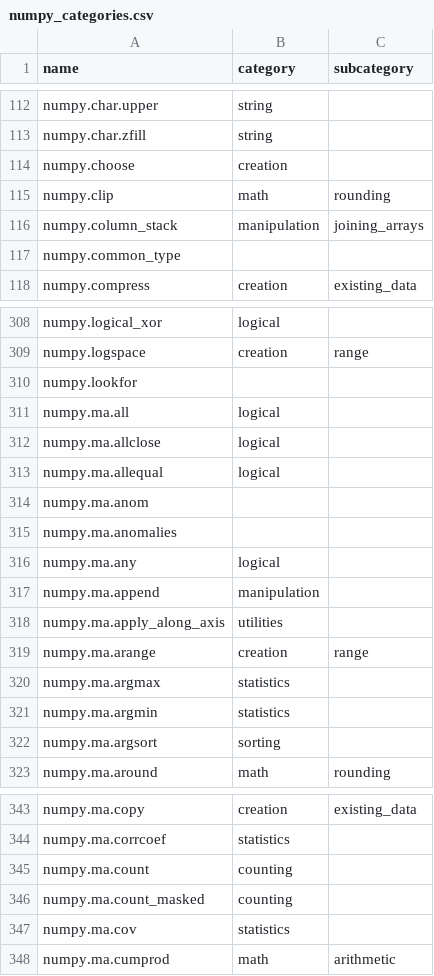
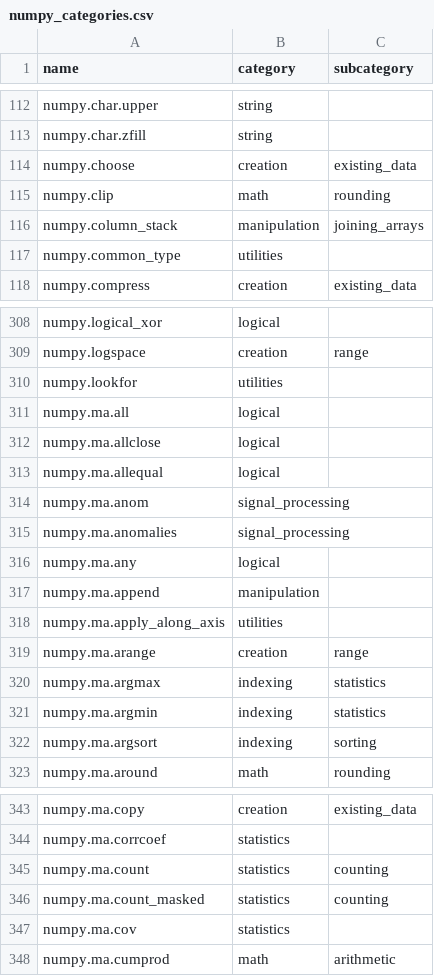
Before and after one commit to data-apis/array-api-comparison, a CSV file: data/raw/numpy_categories.csv, drawn as a sheet; only a part is shown, gaps mark what is left out; the diff covers the shown part only.

```diff
--- a/data/raw/numpy_categories.csv
+++ b/data/raw/numpy_categories.csv
@@ -113,6 +113,6 @@ name,category,subcategory
 "numpy.char.zfill","string",""
-"numpy.choose","creation",""
+"numpy.choose","creation","existing_data"
 "numpy.clip","math","rounding"
 "numpy.column_stack","manipulation","joining_arrays"
-"numpy.common_type","",""
+"numpy.common_type","utilities",""
 "numpy.compress","creation","existing_data"
@@ -309,3 +309,3 @@ name,category,subcategory
 "numpy.logspace","creation","range"
-"numpy.lookfor","",""
+"numpy.lookfor","utilities",""
 "numpy.ma.all","logical",""
@@ -313,4 +313,4 @@ name,category,subcategory
 "numpy.ma.allequal","logical",""
-"numpy.ma.anom","",""
-"numpy.ma.anomalies","",""
+"numpy.ma.anom","signal_processing",""
+"numpy.ma.anomalies","signal_processing",""
 "numpy.ma.any","logical",""
@@ -319,5 +319,5 @@ name,category,subcategory
 "numpy.ma.arange","creation","range"
-"numpy.ma.argmax","statistics",""
-"numpy.ma.argmin","statistics",""
-"numpy.ma.argsort","sorting",""
+"numpy.ma.argmax","indexing","statistics"
+"numpy.ma.argmin","indexing","statistics"
+"numpy.ma.argsort","indexing","sorting"
 "numpy.ma.around","math","rounding"
@@ -344,4 +344,4 @@ name,category,subcategory
 "numpy.ma.corrcoef","statistics",""
-"numpy.ma.count","counting",""
-"numpy.ma.count_masked","counting",""
+"numpy.ma.count","statistics","counting"
+"numpy.ma.count_masked","statistics","counting"
 "numpy.ma.cov","statistics",""
```
Also changed, not shown: 67 edited cells elsewhere in this file.
